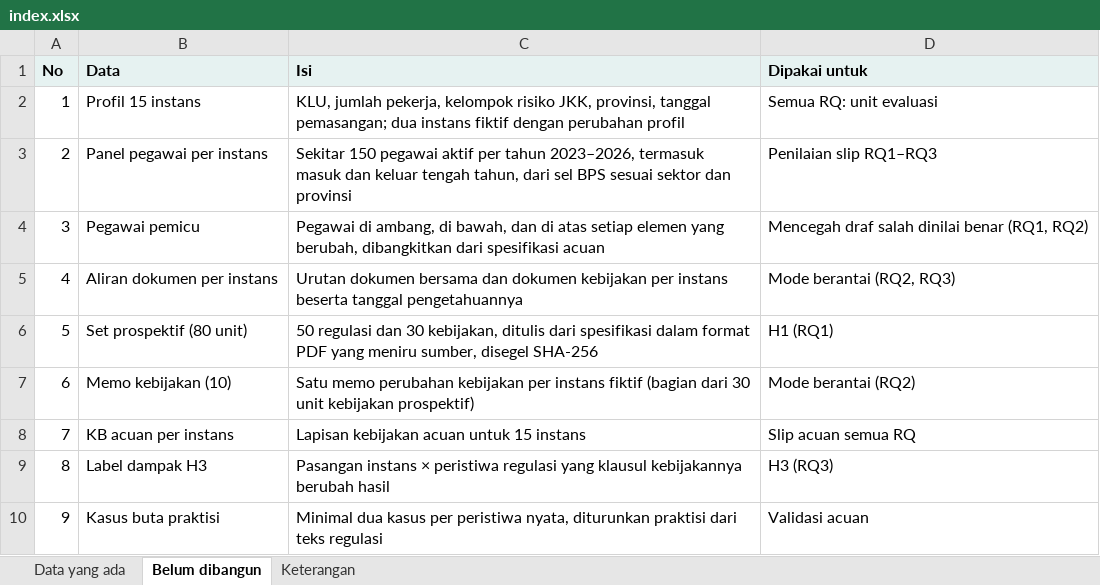
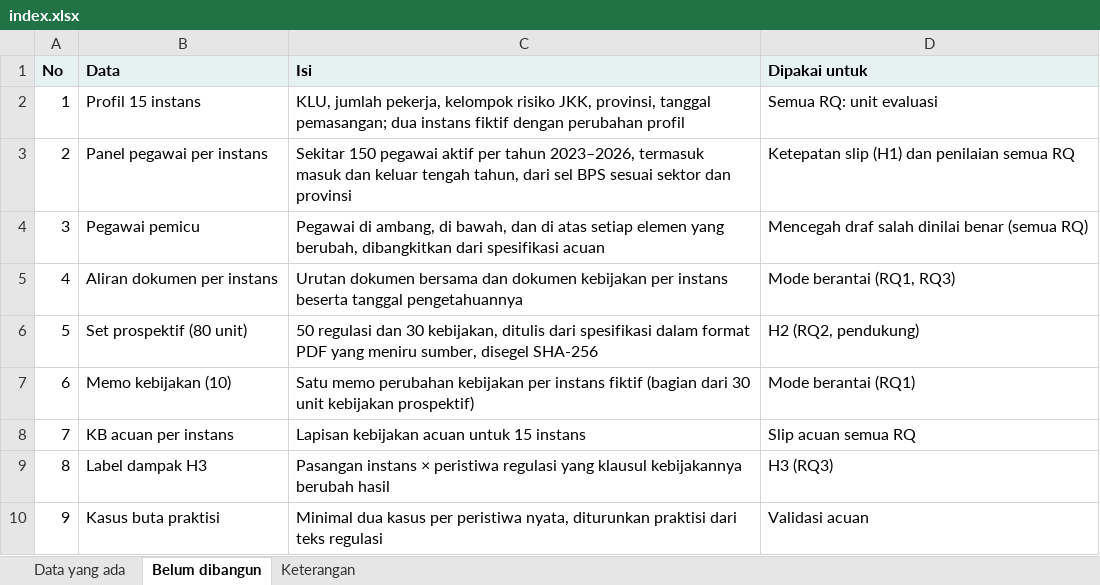
Before and after one commit to obikastanya/pph_payroll_with_knowledge_base, an Excel workbook: v2/index.xlsx, sheet Belum dibangun, drawn as a sheet; values as stored, in another font and other column widths than the file's, no borders; the diff names each change by its address in the sheet, - before the commit and + after, or states it on an @@ line.

```diff
--- a/v2/index.xlsx (sheet Belum dibangun)
+++ b/v2/index.xlsx (sheet Belum dibangun)
-D3 (Dipakai untuk): Penilaian slip RQ1–RQ3
+D3 (Dipakai untuk): Ketepatan slip (H1) dan penilaian semua RQ
-D4 (Dipakai untuk): Mencegah draf salah dinilai benar (RQ1, RQ2)
+D4 (Dipakai untuk): Mencegah draf salah dinilai benar (semua RQ)
-D5 (Dipakai untuk): Mode berantai (RQ2, RQ3)
+D5 (Dipakai untuk): Mode berantai (RQ1, RQ3)
-D6 (Dipakai untuk): H1 (RQ1)
+D6 (Dipakai untuk): H2 (RQ2, pendukung)
-D7 (Dipakai untuk): Mode berantai (RQ2)
+D7 (Dipakai untuk): Mode berantai (RQ1)
```
Also changed, not shown: sheet Data yang ada, 27 other files.
